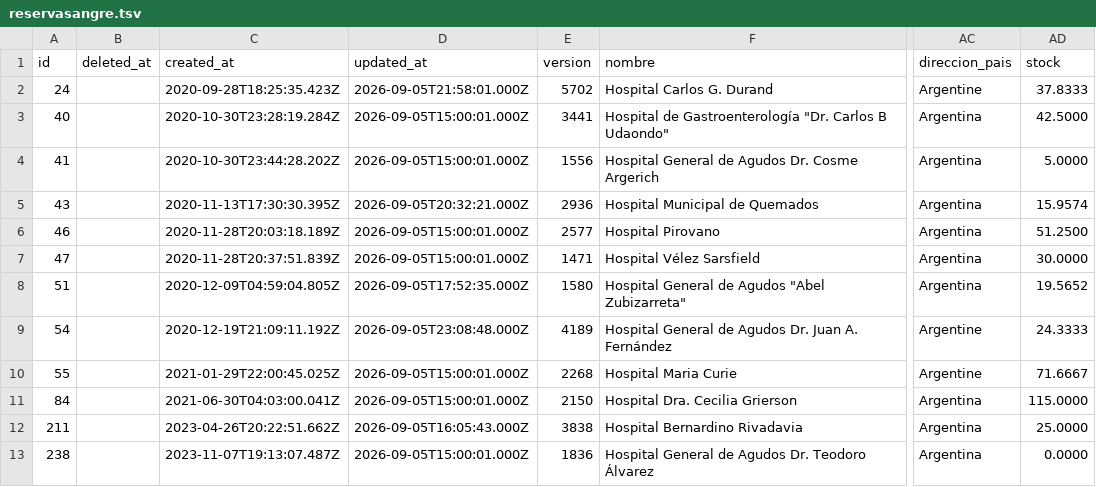
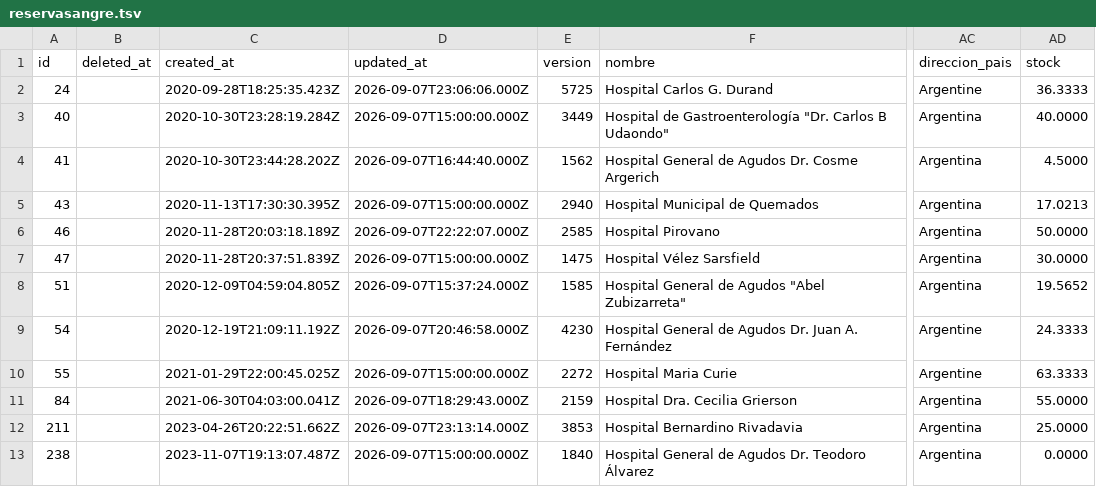
Before and after one commit to wlamagna/AzureAccess, a TSV file: reservasangre.tsv, drawn as a sheet; only a part is shown, gaps mark what is left out; the diff covers the shown part only; the diff names each change by its address in the sheet, - before the commit and + after, or states it on an @@ line.

Commit message:
new reservasangre file

```diff
--- a/reservasangre.tsv
+++ b/reservasangre.tsv
-D2 (updated_at): 2026-09-05T21:58:01.000Z
+D2 (updated_at): 2026-09-07T23:06:06.000Z
-E2 (version): 5702
+E2 (version): 5725
-AD2 (stock): 37.8333
+AD2 (stock): 36.3333
-D3 (updated_at): 2026-09-05T15:00:01.000Z
+D3 (updated_at): 2026-09-07T15:00:00.000Z
-E3 (version): 3441
+E3 (version): 3449
-AD3 (stock): 42.5000
+AD3 (stock): 40.0000
-D4 (updated_at): 2026-09-05T15:00:01.000Z
+D4 (updated_at): 2026-09-07T16:44:40.000Z
-E4 (version): 1556
+E4 (version): 1562
-AD4 (stock): 5.0000
+AD4 (stock): 4.5000
-D5 (updated_at): 2026-09-05T20:32:21.000Z
+D5 (updated_at): 2026-09-07T15:00:00.000Z
-E5 (version): 2936
+E5 (version): 2940
-AD5 (stock): 15.9574
+AD5 (stock): 17.0213
-D6 (updated_at): 2026-09-05T15:00:01.000Z
+D6 (updated_at): 2026-09-07T22:22:07.000Z
-E6 (version): 2577
+E6 (version): 2585
-AD6 (stock): 51.2500
+AD6 (stock): 50.0000
-D7 (updated_at): 2026-09-05T15:00:01.000Z
+D7 (updated_at): 2026-09-07T15:00:00.000Z
-E7 (version): 1471
+E7 (version): 1475
-D8 (updated_at): 2026-09-05T17:52:35.000Z
+D8 (updated_at): 2026-09-07T15:37:24.000Z
-E8 (version): 1580
+E8 (version): 1585
-D9 (updated_at): 2026-09-05T23:08:48.000Z
+D9 (updated_at): 2026-09-07T20:46:58.000Z
-E9 (version): 4189
+E9 (version): 4230
-D10 (updated_at): 2026-09-05T15:00:01.000Z
+D10 (updated_at): 2026-09-07T15:00:00.000Z
-E10 (version): 2268
+E10 (version): 2272
-AD10 (stock): 71.6667
+AD10 (stock): 63.3333
-D11 (updated_at): 2026-09-05T15:00:01.000Z
+D11 (updated_at): 2026-09-07T18:29:43.000Z
-E11 (version): 2150
+E11 (version): 2159
-AD11 (stock): 115.0000
+AD11 (stock): 55.0000
-D12 (updated_at): 2026-09-05T16:05:43.000Z
+D12 (updated_at): 2026-09-07T23:13:14.000Z
-E12 (version): 3838
+E12 (version): 3853
-D13 (updated_at): 2026-09-05T15:00:01.000Z
+D13 (updated_at): 2026-09-07T15:00:00.000Z
-E13 (version): 1836
+E13 (version): 1840
```
Also changed, not shown: 2 removed rows and 53 edited cells elsewhere in this file.
